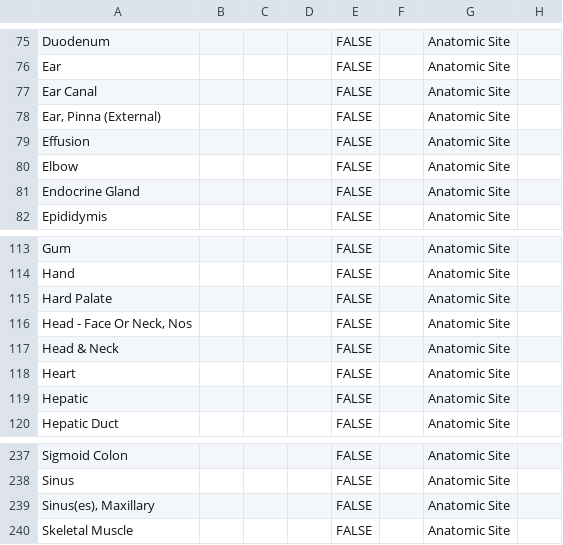
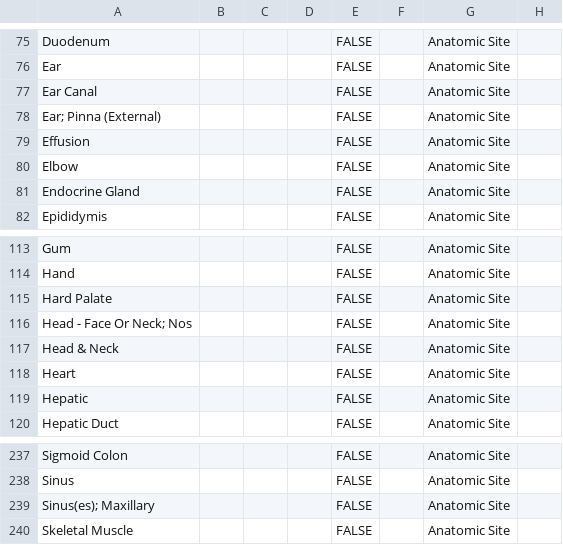
Before and after one commit to mc2-center/data-models, a CSV file: modules/shared/anatomicSite.csv, drawn as a sheet; only a part is shown, gaps mark what is left out; the diff names each change by its address in the sheet, - before the commit and + after, or states it on an @@ line.

```diff
--- a/modules/shared/anatomicSite.csv
+++ b/modules/shared/anatomicSite.csv
-A78: Ear, Pinna (External)
+A78: Ear; Pinna (External)
-A116: Head - Face Or Neck, Nos
+A116: Head - Face Or Neck; Nos
-A239: Sinus(es), Maxillary
+A239: Sinus(es); Maxillary
```
Also changed, not shown: modules/biospecimen/specimenType.csv, modules/shared/diseaseType.csv, 5 other files.
